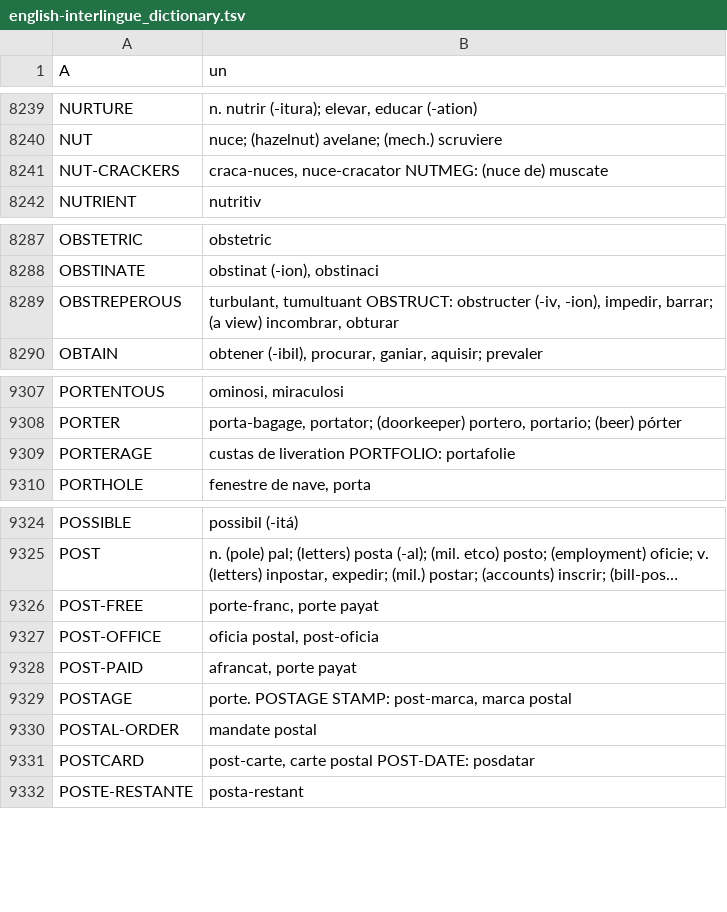
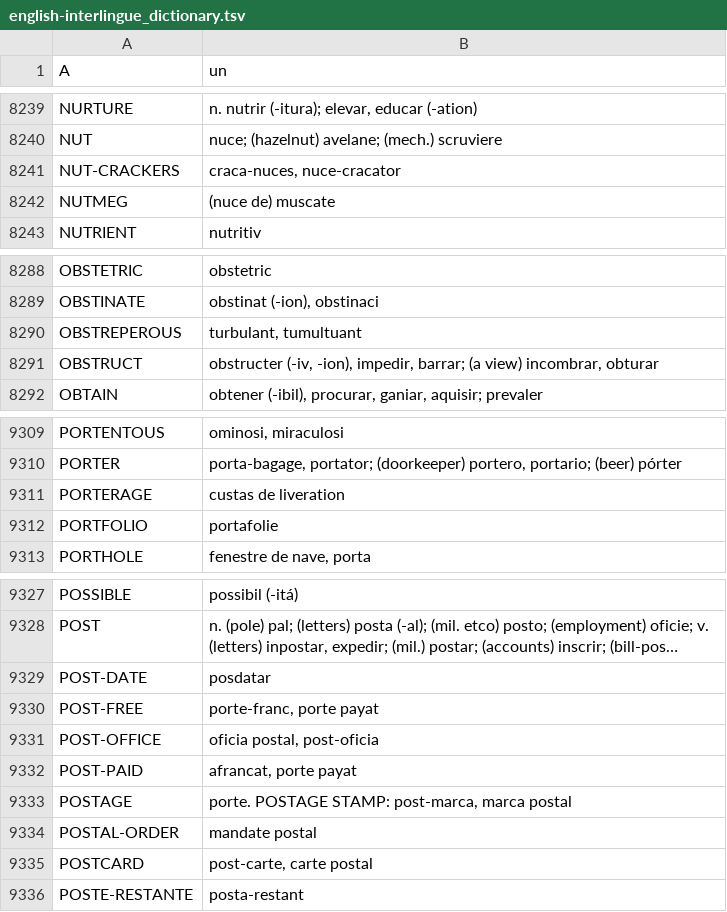
Before and after one commit to ne-alinome/english-interlingue-dictionary, a TSV file: src/english-interlingue_dictionary.tsv, drawn as a sheet; only a part is shown, gaps mark what is left out; long unchanged cells end in …; addresses are those after the commit; the diff names each change by its address in the sheet, - before the commit and + after, or states it on an @@ line.

Commit message:
Fix "NUTMEG", "OBSTRUCT", "PORTFOLIO", "POST-DATE"
FossilOrigin-Name: a96b3a14876ab2f69685f99d58123d5a38d4e1e1fa242ccbc708e974c4a705a3

```diff
--- a/src/english-interlingue_dictionary.tsv
+++ b/src/english-interlingue_dictionary.tsv
-B8241 (un): craca-nuces, nuce-cracator NUTMEG: (nuce de) muscate
+B8241 (un): craca-nuces, nuce-cracator
+row 8242: NUTMEG | (nuce de) muscate
-B8290 (un): turbulant, tumultuant OBSTRUCT: obstructer (-iv, -ion), impedir, barrar; (a view) incombrar, obturar
+B8290 (un): turbulant, tumultuant
+row 8291: OBSTRUCT | obstructer (-iv, -ion), impedir, barrar; (a view) incombrar, obturar
-B9311 (un): custas de liveration PORTFOLIO: portafolie
+B9311 (un): custas de liveration
+row 9312: PORTFOLIO | portafolie
+row 9329: POST-DATE | posdatar
-B9335 (un): post-carte, carte postal POST-DATE: posdatar
+B9335 (un): post-carte, carte postal
```
Also changed, not shown: 1 other file.
